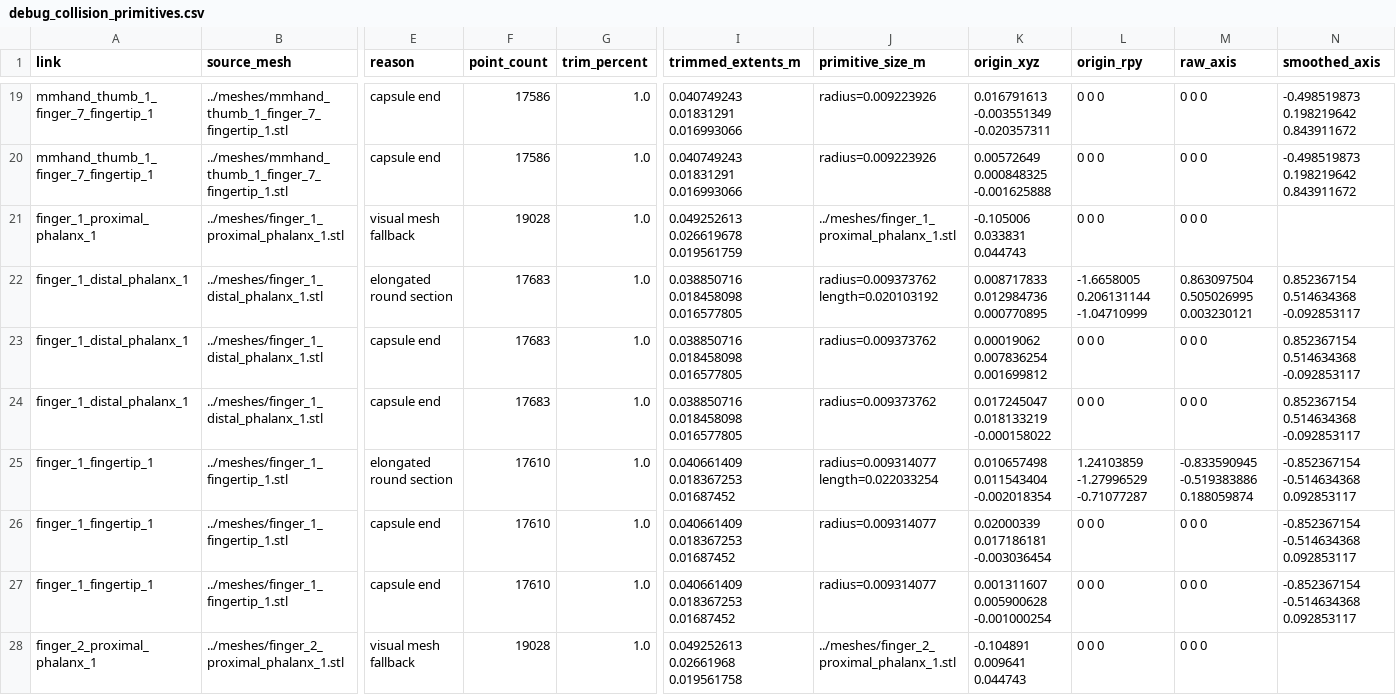
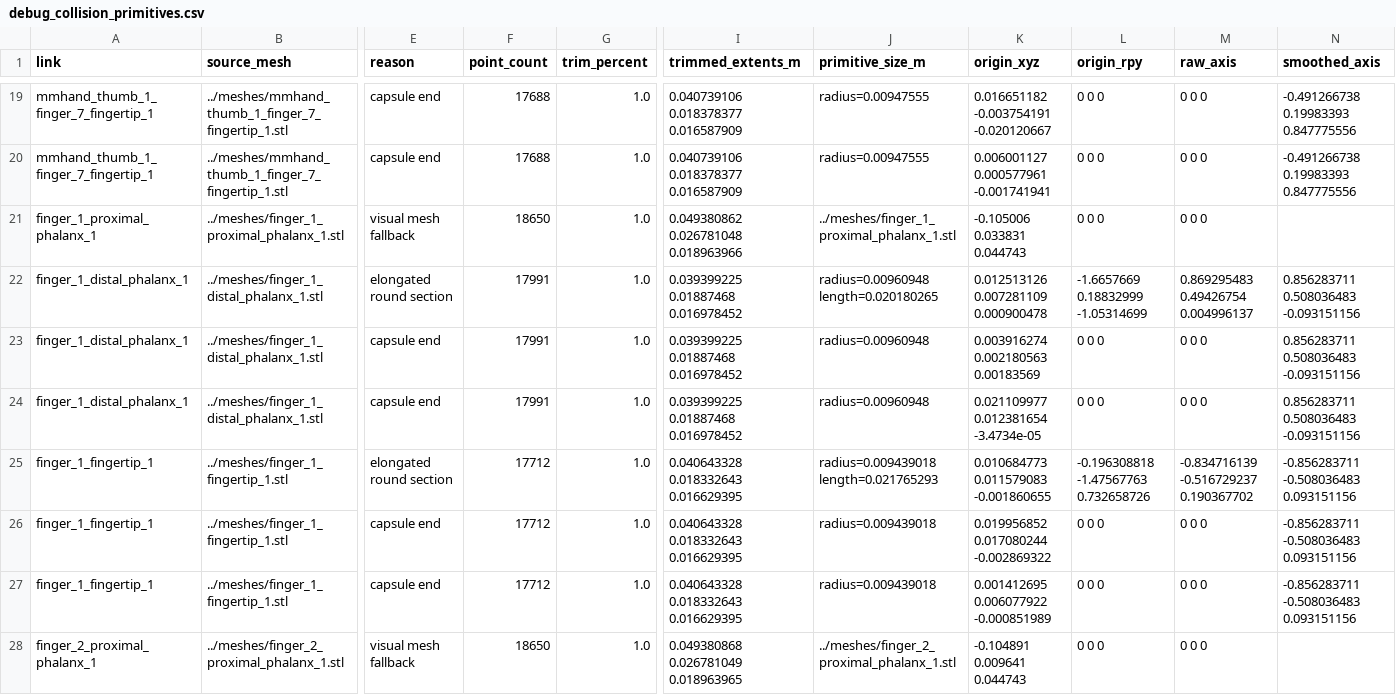
Before and after one commit to mm-hand/mmhand-structure, a CSV file: mmhand_description/debug_collision_primitives.csv, drawn as a sheet; only a part is shown, gaps mark what is left out; the diff covers the shown part only; the diff names each change by its address in the sheet, - before the commit and + after, or states it on an @@ line.

```diff
--- a/mmhand_description/debug_collision_primitives.csv
+++ b/mmhand_description/debug_collision_primitives.csv
-F19:F20 (point_count): 17586
+F19:F20 (point_count): 17688
-I19:I20 (trimmed_extents_m): 0.040749243 0.01831291 0.016993066
+I19:I20 (trimmed_extents_m): 0.040739106 0.018378377 0.016587909
-J19:J20 (primitive_size_m): radius=0.009223926
+J19:J20 (primitive_size_m): radius=0.00947555
-K19 (origin_xyz): 0.016791613 -0.003551349 -0.020357311
+K19 (origin_xyz): 0.016651182 -0.003754191 -0.020120667
-N19:N20 (smoothed_axis): -0.498519873 0.198219642 0.843911672
+N19:N20 (smoothed_axis): -0.491266738 0.19983393 0.847775556
-K20 (origin_xyz): 0.00572649 0.000848325 -0.001625888
+K20 (origin_xyz): 0.006001127 0.000577961 -0.001741941
-F21 (point_count): 19028
+F21 (point_count): 18650
-I21 (trimmed_extents_m): 0.049252613 0.026619678 0.019561759
+I21 (trimmed_extents_m): 0.049380862 0.026781048 0.018963966
-F22:F24 (point_count): 17683
+F22:F24 (point_count): 17991
-I22:I24 (trimmed_extents_m): 0.038850716 0.018458098 0.016577805
+I22:I24 (trimmed_extents_m): 0.039399225 0.01887468 0.016978452
-J22 (primitive_size_m): radius=0.009373762 length=0.020103192
+J22 (primitive_size_m): radius=0.00960948 length=0.020180265
-K22 (origin_xyz): 0.008717833 0.012984736 0.000770895
+K22 (origin_xyz): 0.012513126 0.007281109 0.000900478
-L22 (origin_rpy): -1.6658005 0.206131144 -1.04710999
+L22 (origin_rpy): -1.6657669 0.18832999 -1.05314699
-M22 (raw_axis): 0.863097504 0.505026995 0.003230121
+M22 (raw_axis): 0.869295483 0.49426754 0.004996137
-N22:N24 (smoothed_axis): 0.852367154 0.514634368 -0.092853117
+N22:N24 (smoothed_axis): 0.856283711 0.508036483 -0.093151156
-J23:J24 (primitive_size_m): radius=0.009373762
+J23:J24 (primitive_size_m): radius=0.00960948
-K23 (origin_xyz): 0.00019062 0.007836254 0.001699812
+K23 (origin_xyz): 0.003916274 0.002180563 0.00183569
-K24 (origin_xyz): 0.017245047 0.018133219 -0.000158022
+K24 (origin_xyz): 0.021109977 0.012381654 -3.4734e-05
-F25:F27 (point_count): 17610
+F25:F27 (point_count): 17712
-I25:I27 (trimmed_extents_m): 0.040661409 0.018367253 0.01687452
+I25:I27 (trimmed_extents_m): 0.040643328 0.018332643 0.016629395
-J25 (primitive_size_m): radius=0.009314077 length=0.022033254
+J25 (primitive_size_m): radius=0.009439018 length=0.021765293
-K25 (origin_xyz): 0.010657498 0.011543404 -0.002018354
+K25 (origin_xyz): 0.010684773 0.011579083 -0.001860655
-L25 (origin_rpy): 1.24103859 -1.27996529 -0.71077287
+L25 (origin_rpy): -0.196308818 -1.47567763 0.732658726
-M25 (raw_axis): -0.833590945 -0.519383886 0.188059874
+M25 (raw_axis): -0.834716139 -0.516729237 0.190367702
-N25:N27 (smoothed_axis): -0.852367154 -0.514634368 0.092853117
+N25:N27 (smoothed_axis): -0.856283711 -0.508036483 0.093151156
-J26:J27 (primitive_size_m): radius=0.009314077
+J26:J27 (primitive_size_m): radius=0.009439018
-K26 (origin_xyz): 0.02000339 0.017186181 -0.003036454
+K26 (origin_xyz): 0.019956852 0.017080244 -0.002869322
-K27 (origin_xyz): 0.001311607 0.005900628 -0.001000254
+K27 (origin_xyz): 0.001412695 0.006077922 -0.000851989
-F28 (point_count): 19028
+F28 (point_count): 18650
-I28 (trimmed_extents_m): 0.049252613 0.02661968 0.019561758
+I28 (trimmed_extents_m): 0.049380868 0.026781049 0.018963965
```
Also changed, not shown: 146 edited cells elsewhere in this file, mmhand_description/debug_joint_origin_candidates.csv, 31 other files.
